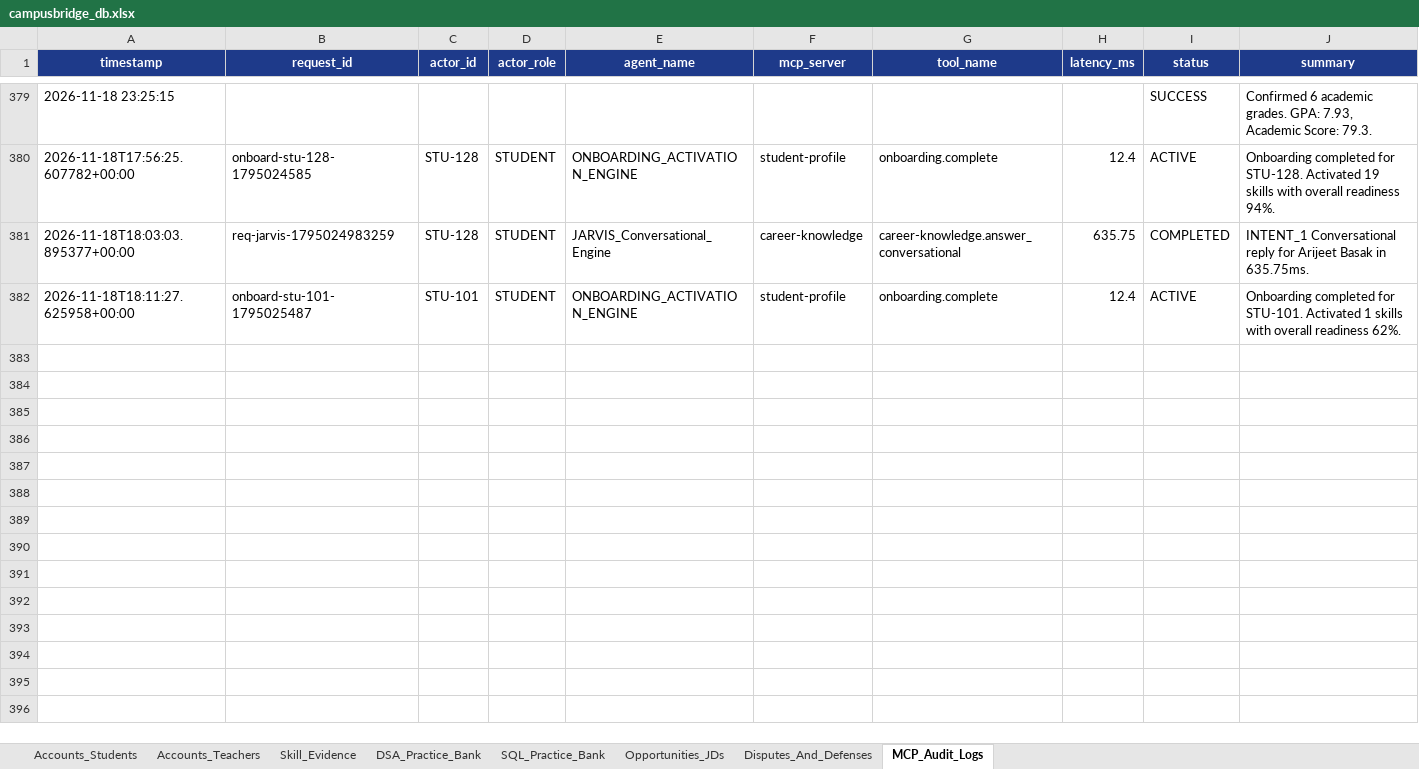
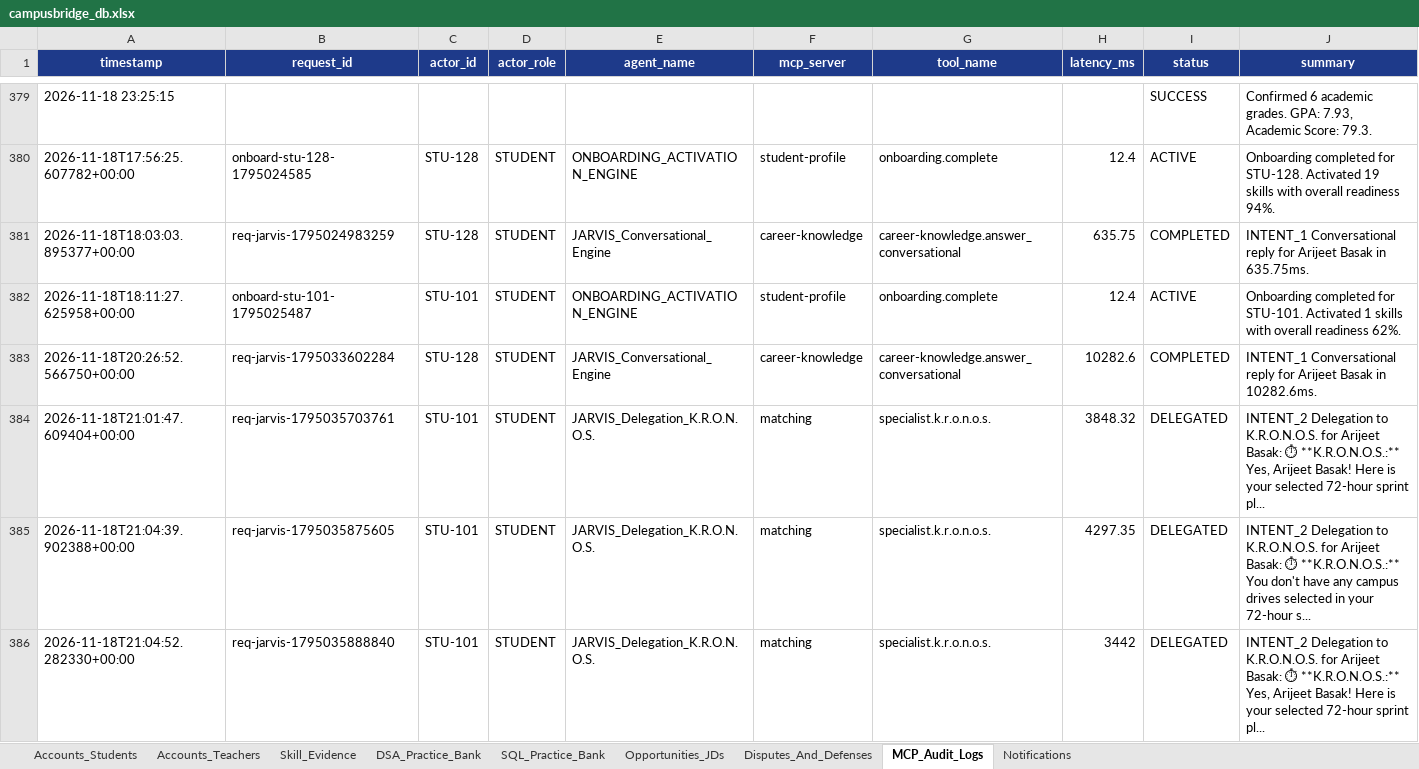
Before and after one commit to Arijeet223/jklu_campusbridge, an Excel workbook: data/campusbridge_db.xlsx, sheet MCP_Audit_Logs, drawn as a sheet; only a part is shown, gaps mark what is left out; values as stored, in another font and other column widths than the file's, no borders; the diff names each change by its address in the sheet, - before the commit and + after, or states it on an @@ line.

```diff
--- a/data/campusbridge_db.xlsx (sheet MCP_Audit_Logs)
+++ b/data/campusbridge_db.xlsx (sheet MCP_Audit_Logs)
+sheet tab: Notifications
+row 383: 2026-11-18T20:26:52.566750+00:00 | req-jarvis-1795033602284 | STU-128 | STUDENT | JARVIS_Conversational_Engine | career-knowledge | career-knowledge.answer_conversational | 10282.6 | COMPLETED | INTENT_1 Conversational reply for Arijeet Basak in 10282.6ms.
+row 384: 2026-11-18T21:01:47.609404+00:00 | req-jarvis-1795035703761 | STU-101 | STUDENT | JARVIS_Delegation_K.R.O.N.O.S. | matching | specialist.k.r.o.n.o.s. | 3848.32 | DELEGATED | INTENT_2 Delegation to K.R.O.N.O.S. for Arijeet Basak: ⏱ **K.R.O.N.O.S.:** Yes, Arijeet Basak! Here is your selected 72-hour sprint pl...
+row 385: 2026-11-18T21:04:39.902388+00:00 | req-jarvis-1795035875605 | STU-101 | STUDENT | JARVIS_Delegation_K.R.O.N.O.S. | matching | specialist.k.r.o.n.o.s. | 4297.35 | DELEGATED | INTENT_2 Delegation to K.R.O.N.O.S. for Arijeet Basak: ⏱ **K.R.O.N.O.S.:** You don't have any campus drives selected in your 72-hour s...
+row 386: 2026-11-18T21:04:52.282330+00:00 | req-jarvis-1795035888840 | STU-101 | STUDENT | JARVIS_Delegation_K.R.O.N.O.S. | matching | specialist.k.r.o.n.o.s. | 3442 | DELEGATED | INTENT_2 Delegation to K.R.O.N.O.S. for Arijeet Basak: ⏱ **K.R.O.N.O.S.:** Yes, Arijeet Basak! Here is your selected 72-hour sprint pl...
```
Also changed, not shown: sheet Accounts_Students, sheet Opportunities_JDs, sheet Skill_Evidence, 57 other files.
